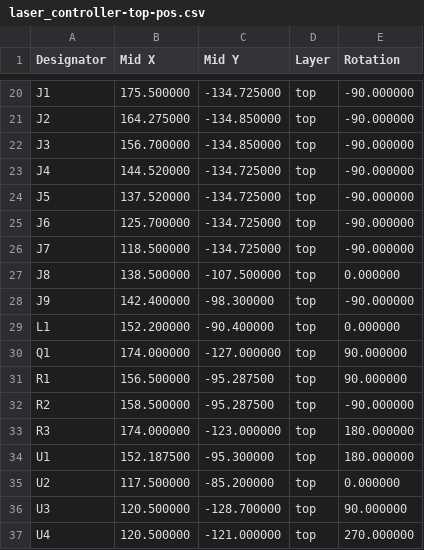
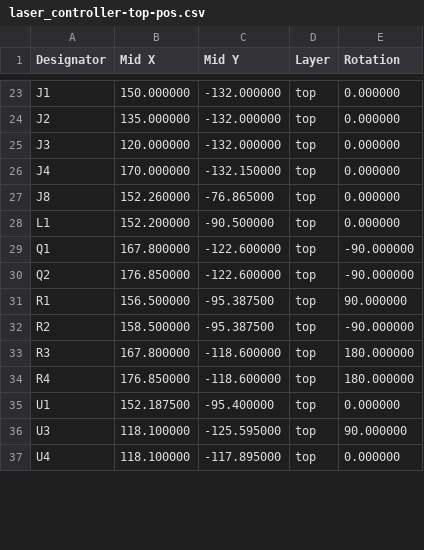
Before and after one commit to GrussmayerLab/LaserController, a CSV file: Electronics/laser_controller/laser_controller-top-pos.csv, drawn as a sheet; only a part is shown, gaps mark what is left out; the diff covers the shown part only.

```diff
--- a/Electronics/laser_controller/laser_controller-top-pos.csv
+++ b/Electronics/laser_controller/laser_controller-top-pos.csv
@@ -20,18 +23,15 @@ Designator,Mid X,Mid Y,Layer,Rotation
-"J1",175.500000,-134.725000,top,-90.000000
-"J2",164.275000,-134.850000,top,-90.000000
-"J3",156.700000,-134.850000,top,-90.000000
-"J4",144.520000,-134.725000,top,-90.000000
-"J5",137.520000,-134.725000,top,-90.000000
-"J6",125.700000,-134.725000,top,-90.000000
-"J7",118.500000,-134.725000,top,-90.000000
-"J8",138.500000,-107.500000,top,0.000000
-"J9",142.400000,-98.300000,top,-90.000000
-"L1",152.200000,-90.400000,top,0.000000
-"Q1",174.000000,-127.000000,top,90.000000
-"R1",156.500000,-95.287500,top,90.000000
-"R2",158.500000,-95.287500,top,-90.000000
-"R3",174.000000,-123.000000,top,180.000000
-"U1",152.187500,-95.300000,top,180.000000
-"U2",117.500000,-85.200000,top,0.000000
-"U3",120.500000,-128.700000,top,90.000000
-"U4",120.500000,-121.000000,top,270.000000
+"J1",150.000000,-132.000000,top,0.000000
+"J2",135.000000,-132.000000,top,0.000000
+"J3",120.000000,-132.000000,top,0.000000
+"J4",170.000000,-132.150000,top,0.000000
+"J8",152.260000,-76.865000,top,0.000000
+"L1",152.200000,-90.500000,top,0.000000
+"Q1",167.800000,-122.600000,top,-90.000000
+"Q2",176.850000,-122.600000,top,-90.000000
+"R1",156.500000,-95.387500,top,90.000000
+"R2",158.500000,-95.387500,top,-90.000000
+"R3",167.800000,-118.600000,top,180.000000
+"R4",176.850000,-118.600000,top,180.000000
+"U1",152.187500,-95.400000,top,0.000000
+"U3",118.100000,-125.595000,top,90.000000
+"U4",118.100000,-117.895000,top,0.000000
```
Also changed, not shown: 4 added rows and 47 edited cells elsewhere in this file, Electronics/laser_controller/bom.csv, 52 other files.
